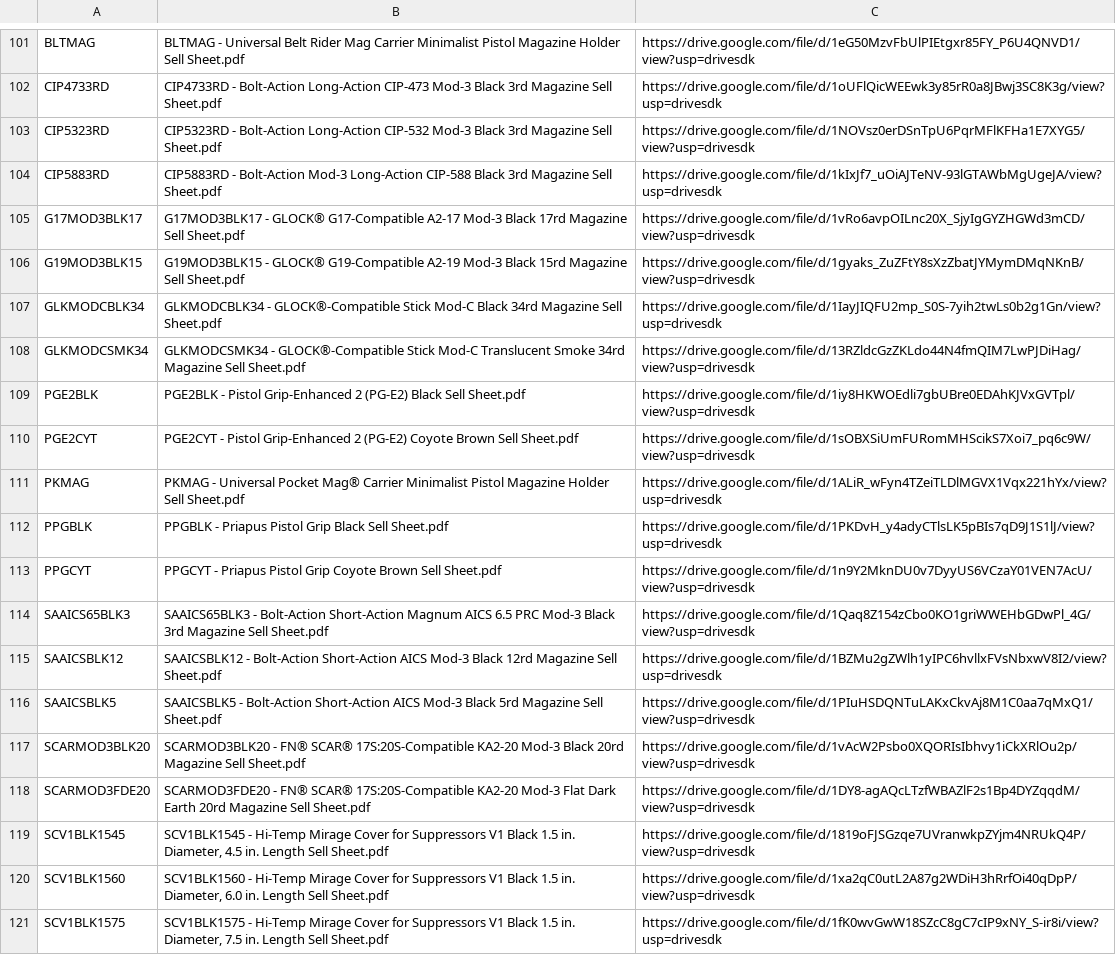
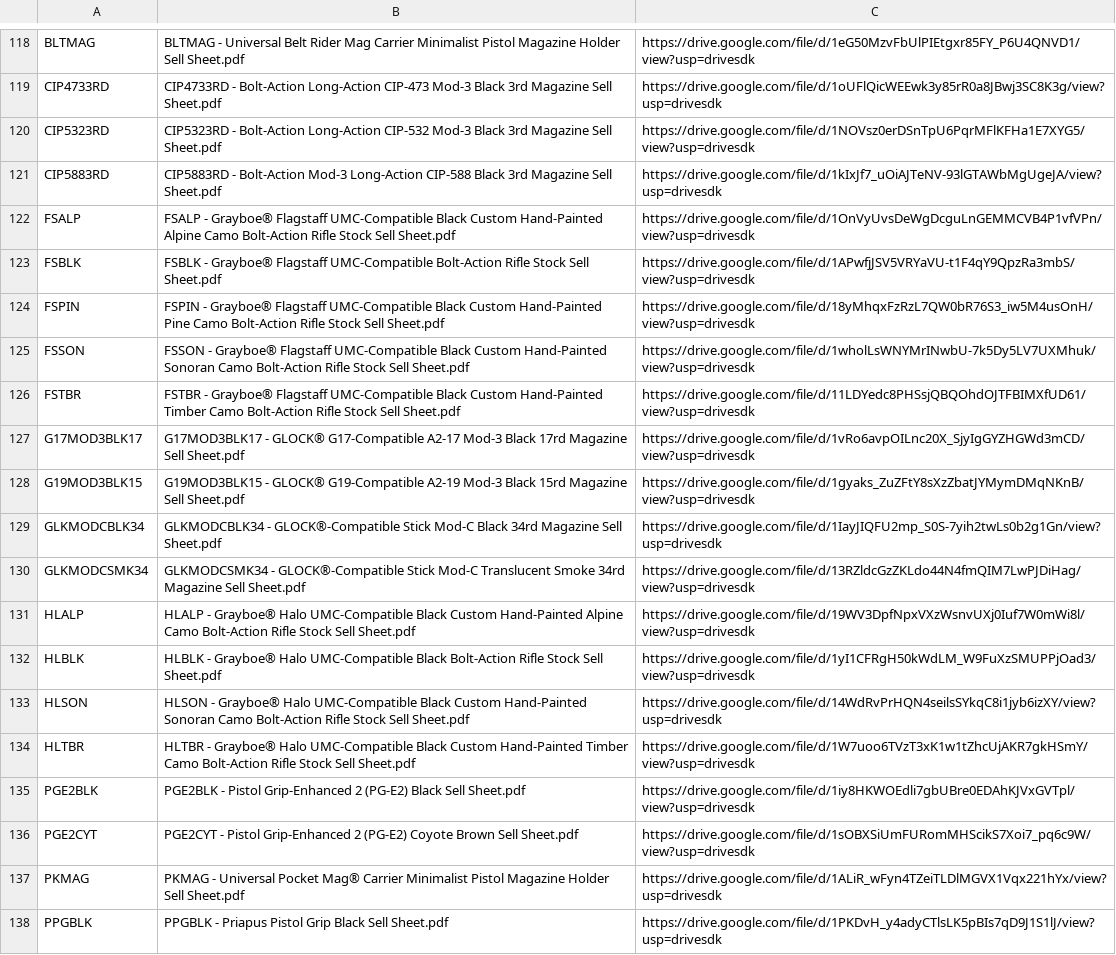
Before and after one commit to Michael-A2/Amend2-ItemLeadTimes, a CSV file: amend2_item_sell_sheet_links.csv, drawn as a sheet; only a part is shown, gaps mark what is left out; the shorter side is filled out with more unchanged rows; the diff covers the shown part only; the diff names each change by its address in the sheet, - before the commit and + after, or states it on an @@ line.

```diff
--- a/amend2_item_sell_sheet_links.csv
+++ b/amend2_item_sell_sheet_links.csv
+row 122: FSALP | FSALP - Grayboe® Flagstaff UMC-Compatible Black Custom Hand-Painted Alpine Camo Bolt-Action Rifle Stock Sell Sheet.pdf | https://drive.google.com/file/d/1OnVyUvsDeWgDcguLnGEMMCVB4P1vfVPn/view?usp=drivesdk
+row 123: FSBLK | FSBLK - Grayboe® Flagstaff UMC-Compatible Bolt-Action Rifle Stock Sell Sheet.pdf | https://drive.google.com/file/d/1APwfjJSV5VRYaVU-t1F4qY9QpzRa3mbS/view?usp=drivesdk
+row 124: FSPIN | FSPIN - Grayboe® Flagstaff UMC-Compatible Black Custom Hand-Painted Pine Camo Bolt-Action Rifle Stock Sell Sheet.pdf | https://drive.google.com/file/d/18yMhqxFzRzL7QW0bR76S3_iw5M4usOnH/view?usp=drivesdk
+row 125: FSSON | FSSON - Grayboe® Flagstaff UMC-Compatible Black Custom Hand-Painted Sonoran Camo Bolt-Action Rifle Stock Sell Sheet.pdf | https://drive.google.com/file/d/1wholLsWNYMrINwbU-7k5Dy5LV7UXMhuk/view?usp=drivesdk
+row 126: FSTBR | FSTBR - Grayboe® Flagstaff UMC-Compatible Black Custom Hand-Painted Timber Camo Bolt-Action Rifle Stock Sell Sheet.pdf | https://drive.google.com/file/d/11LDYedc8PHSsjQBQOhdOJTFBIMXfUD61/view?usp=drivesdk
+row 131: HLALP | HLALP - Grayboe® Halo UMC-Compatible Black Custom Hand-Painted Alpine Camo Bolt-Action Rifle Stock Sell Sheet.pdf | https://drive.google.com/file/d/19WV3DpfNpxVXzWsnvUXj0Iuf7W0mWi8l/view?usp=drivesdk
+row 132: HLBLK | HLBLK - Grayboe® Halo UMC-Compatible Black Bolt-Action Rifle Stock Sell Sheet.pdf | https://drive.google.com/file/d/1yI1CFRgH50kWdLM_W9FuXzSMUPPjOad3/view?usp=drivesdk
+row 133: HLSON | HLSON - Grayboe® Halo UMC-Compatible Black Custom Hand-Painted Sonoran Camo Bolt-Action Rifle Stock Sell Sheet.pdf | https://drive.google.com/file/d/14WdRvPrHQN4seilsSYkqC8i1jyb6izXY/view?usp=drivesdk
+row 134: HLTBR | HLTBR - Grayboe® Halo UMC-Compatible Black Custom Hand-Painted Timber Camo Bolt-Action Rifle Stock Sell Sheet.pdf | https://drive.google.com/file/d/1W7uoo6TVzT3xK1w1tZhcUjAKR7gkHSmY/view?usp=drivesdk
```
Also changed, not shown: 17 added rows elsewhere in this file.
